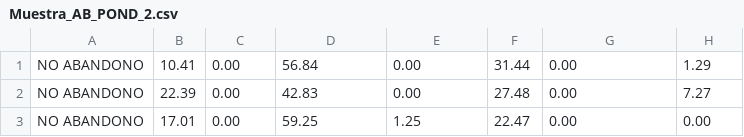
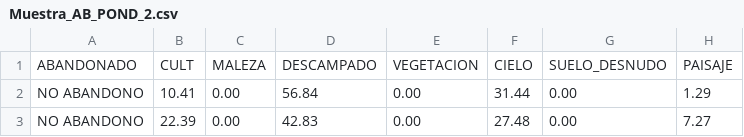
Before and after one commit to AlvarezSuso/PruebaClusterBIC, a CSV file: Muestra_AB_POND_2.csv, drawn as a sheet; only a part is shown; the shorter side is filled out with more unchanged rows.

Commit message:
Add files via upload

```diff
--- a/Muestra_AB_POND_2.csv
+++ b/Muestra_AB_POND_2.csv
@@ -1 +1,2 @@
+"ABANDONADO","CULT","MALEZA","DESCAMPADO","VEGETACION","CIELO","SUELO_DESNUDO","PAISAJE"
 "NO ABANDONO",10.41,0.00,56.84,0.00,31.44,0.00,1.29
```
